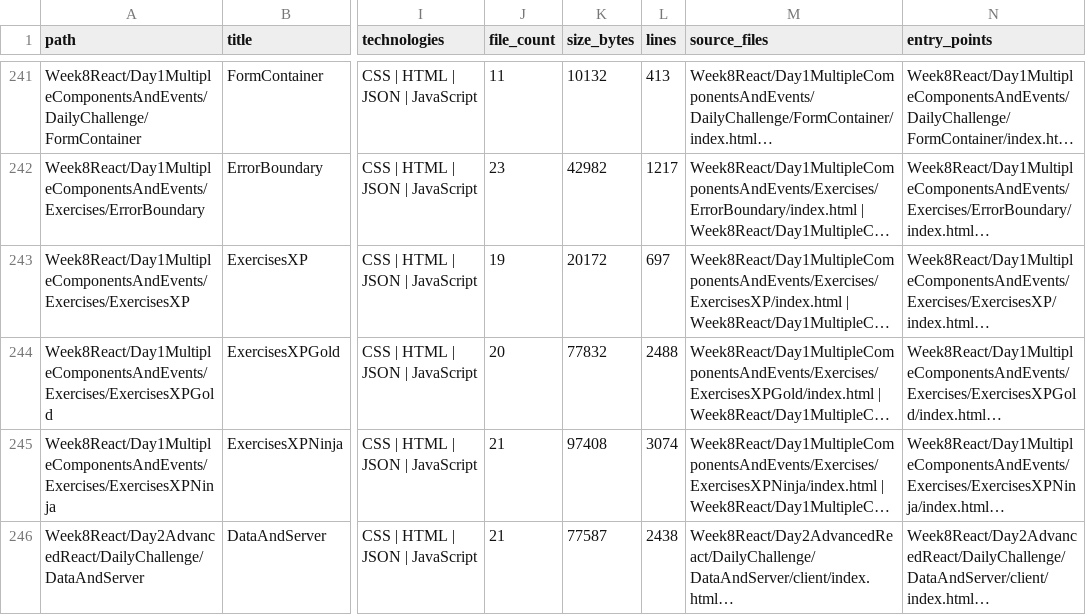
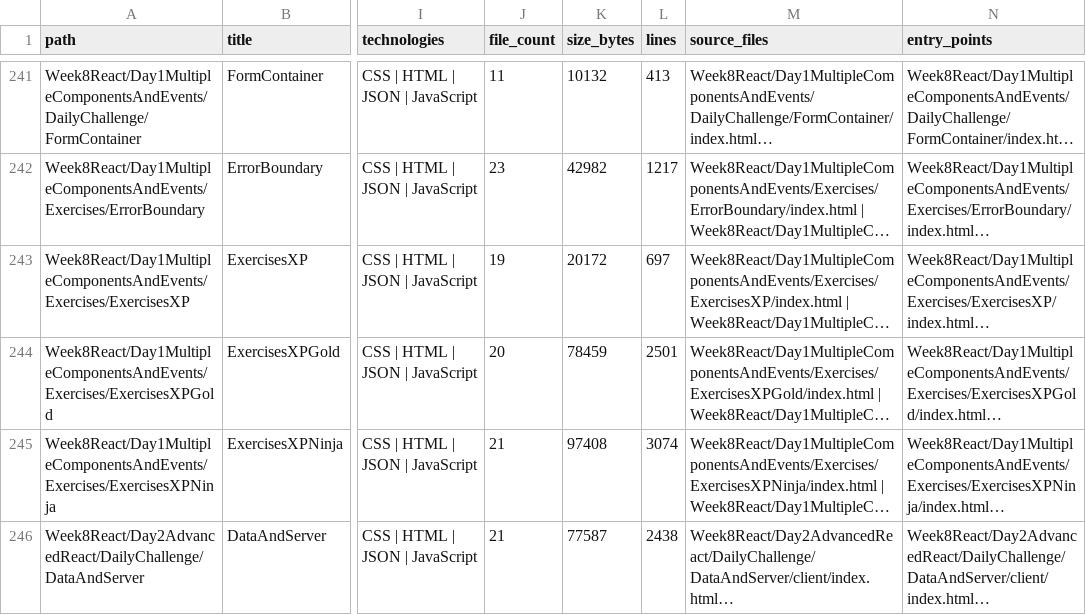
Before and after one commit to LiriothTeltanion/Fullstack2026, a CSV file: reports/catalog/exercise_catalog.csv, drawn as a sheet; only a part is shown, gaps mark what is left out; long unchanged cells end in …; the diff covers the shown part only; the diff names each change by its address in the sheet, - before the commit and + after, or states it on an @@ line.

```diff
--- a/reports/catalog/exercise_catalog.csv
+++ b/reports/catalog/exercise_catalog.csv
-K244 (size_bytes): 77832
+K244 (size_bytes): 78459
-L244 (lines): 2488
+L244 (lines): 2501
```
Also changed, not shown: 5 edited cells elsewhere in this file, reports/catalog/file_inventory.csv, 12 other files.
